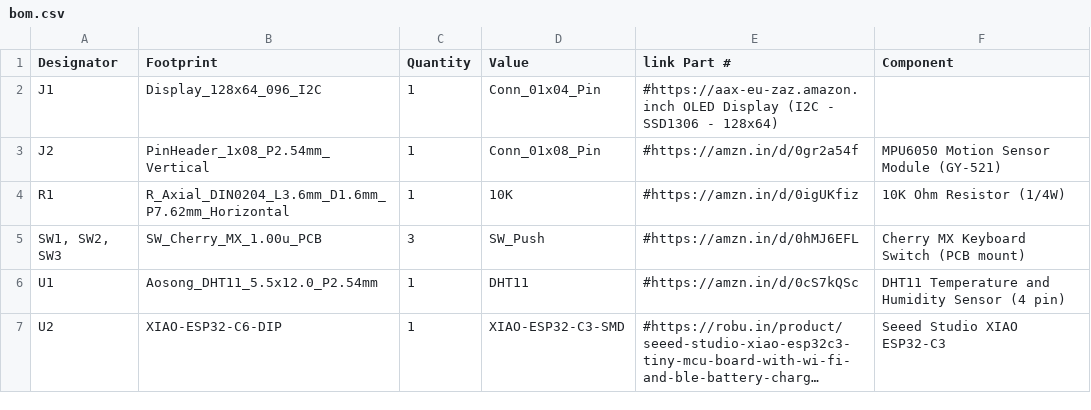
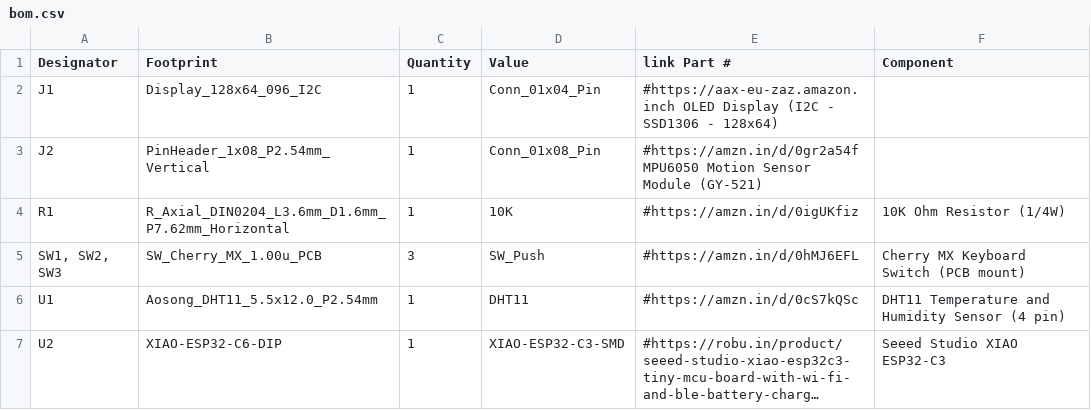
Before and after one commit to bhavanasrinamthabad1809-hub/starbie, a CSV file: bom.csv, drawn as a sheet; long unchanged cells end in ….

Commit message:
Update bom.csv

```diff
--- a/bom.csv
+++ b/bom.csv
@@ -2,3 +2,3 @@ Designator,Footprint,Quantity,Value,link Part #,Component
 J1,Display_128x64_096_I2C,1,Conn_01x04_Pin,#https://aax-eu-zaz.amazon. inch OLED Display (I2C - SSD1306 - 128x64)
-J2,PinHeader_1x08_P2.54mm_Vertical,1,Conn_01x08_Pin,#https://amzn.in/d/0gr2a54f,MPU6050 Motion Sensor Module (GY-521)
+J2,PinHeader_1x08_P2.54mm_Vertical,1,Conn_01x08_Pin,#https://amzn.in/d/0gr2a54f MPU6050 Motion Sensor Module (GY-521)
 R1,R_Axial_DIN0204_L3.6mm_D1.6mm_P7.62mm_Horizontal,1,10K,#https://amzn.in/d/0igUKfiz,10K Ohm Resistor (1/4W)
```
